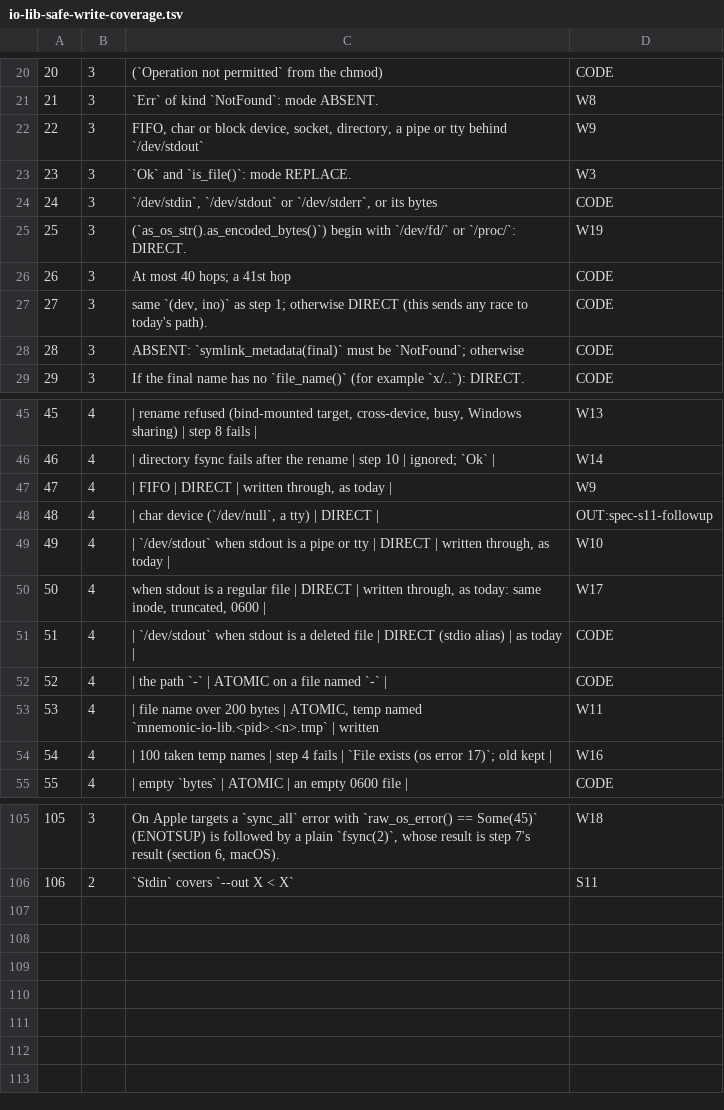
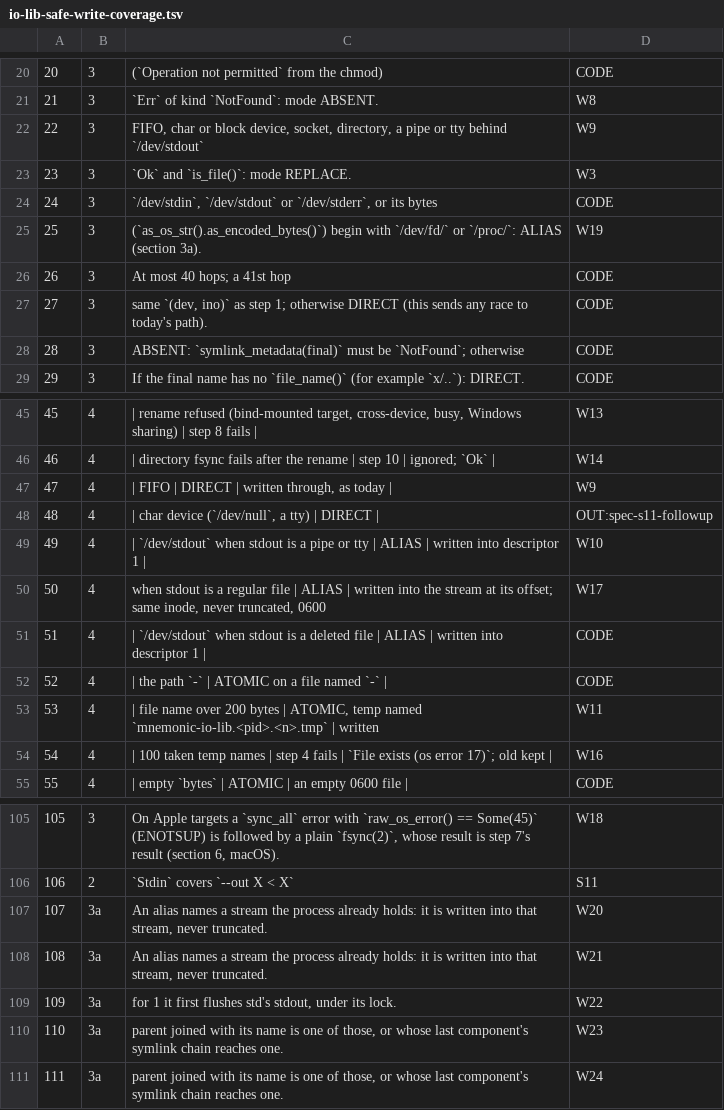
Before and after one commit to bg002h/mnemonic-engrave, a TSV file: design/io-lib-safe-write-coverage.tsv, drawn as a sheet; only a part is shown, gaps mark what is left out.

```diff
--- a/design/io-lib-safe-write-coverage.tsv
+++ b/design/io-lib-safe-write-coverage.tsv
@@ -24,3 +24,3 @@
 24	3	`/dev/stdin`, `/dev/stdout` or `/dev/stderr`, or its bytes	CODE
-25	3	(`as_os_str().as_encoded_bytes()`) begin with `/dev/fd/` or `/proc/`: DIRECT.	W19
+25	3	(`as_os_str().as_encoded_bytes()`) begin with `/dev/fd/` or `/proc/`: ALIAS (section 3a).	W19
 26	3	At most 40 hops; a 41st hop	CODE
@@ -48,5 +48,5 @@
 48	4	| char device (`/dev/null`, a tty) | DIRECT |	OUT:spec-s11-followup
-49	4	| `/dev/stdout` when stdout is a pipe or tty | DIRECT | written through, as today |	W10
-50	4	when stdout is a regular file | DIRECT | written through, as today: same inode, truncated, 0600 |	W17
-51	4	| `/dev/stdout` when stdout is a deleted file | DIRECT (stdio alias) | as today |	CODE
+49	4	| `/dev/stdout` when stdout is a pipe or tty | ALIAS | written into descriptor 1 |	W10
+50	4	when stdout is a regular file | ALIAS | written into the stream at its offset; same inode, never truncated, 0600	W17
+51	4	| `/dev/stdout` when stdout is a deleted file | ALIAS | written into descriptor 1 |	CODE
 52	4	| the path `-` | ATOMIC on a file named `-` |	CODE
@@ -106 +106,6 @@
 106	2	`Stdin` covers `--out X < X`	S11
+107	3a	An alias names a stream the process already holds: it is written into that stream, never truncated.	W20
+108	3a	An alias names a stream the process already holds: it is written into that stream, never truncated.	W21
+109	3a	for 1 it first flushes std's stdout, under its lock.	W22
+110	3a	parent joined with its name is one of those, or whose last component's symlink chain reaches one.	W23
+111	3a	parent joined with its name is one of those, or whose last component's symlink chain reaches one.	W24
```
Also changed, not shown: 6 other files.
